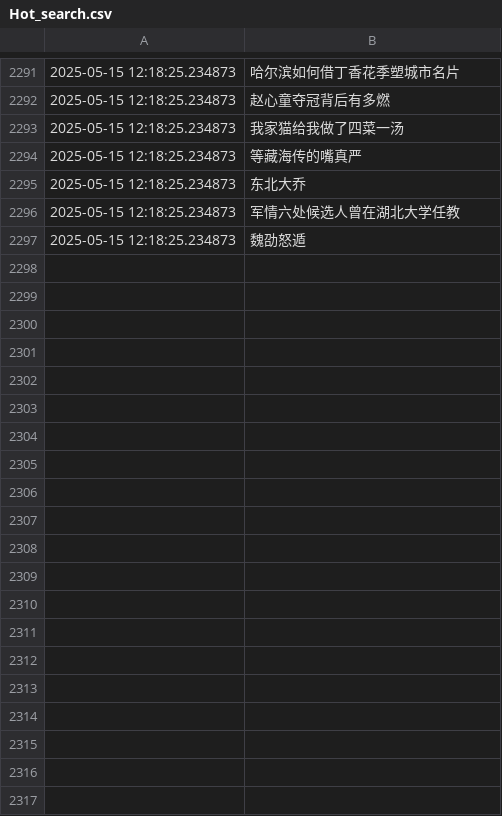
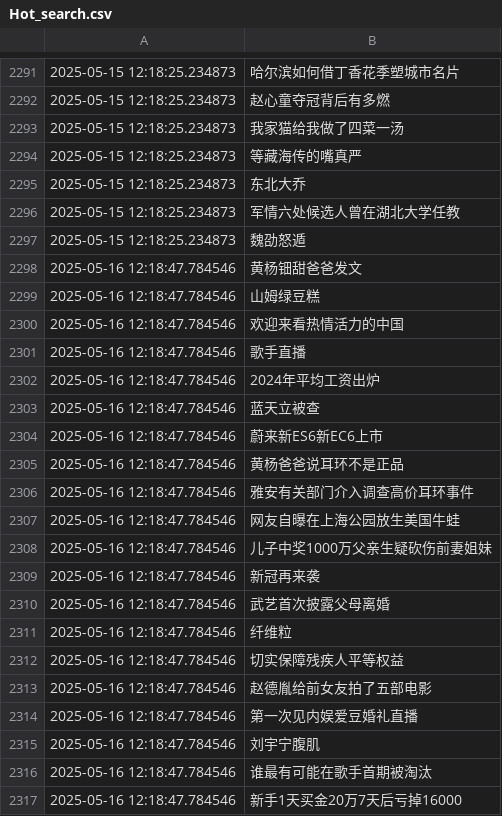
Before and after one commit to Snaclop/Sina_Microblog_Hot_Search, a CSV file: Hot_search.csv, drawn as a sheet; only a part is shown, gaps mark what is left out; the diff covers the shown part only.

Commit message:
Update data

```diff
--- a/Hot_search.csv
+++ b/Hot_search.csv
@@ -2297 +2297,21 @@
 2025-05-15 12:18:25.234873,魏劭怒遁
+2025-05-16 12:18:47.784546,黄杨钿甜爸爸发文
+2025-05-16 12:18:47.784546,山姆绿豆糕
+2025-05-16 12:18:47.784546,欢迎来看热情活力的中国
+2025-05-16 12:18:47.784546,歌手直播
+2025-05-16 12:18:47.784546,2024年平均工资出炉
+2025-05-16 12:18:47.784546,蓝天立被查
+2025-05-16 12:18:47.784546,蔚来新ES6新EC6上市
+2025-05-16 12:18:47.784546,黄杨爸爸说耳环不是正品
+2025-05-16 12:18:47.784546,雅安有关部门介入调查高价耳环事件
+2025-05-16 12:18:47.784546,网友自曝在上海公园放生美国牛蛙
+2025-05-16 12:18:47.784546,儿子中奖1000万父亲生疑砍伤前妻姐妹
+2025-05-16 12:18:47.784546,新冠再来袭
+2025-05-16 12:18:47.784546,武艺首次披露父母离婚
+2025-05-16 12:18:47.784546,纤维粒
+2025-05-16 12:18:47.784546,切实保障残疾人平等权益
+2025-05-16 12:18:47.784546,赵德胤给前女友拍了五部电影
+2025-05-16 12:18:47.784546,第一次见内娱爱豆婚礼直播
+2025-05-16 12:18:47.784546,刘宇宁腹肌
+2025-05-16 12:18:47.784546,谁最有可能在歌手首期被淘汰
+2025-05-16 12:18:47.784546,新手1天买金20万7天后亏掉16000
```
Also changed, not shown: 31 added rows elsewhere in this file.
